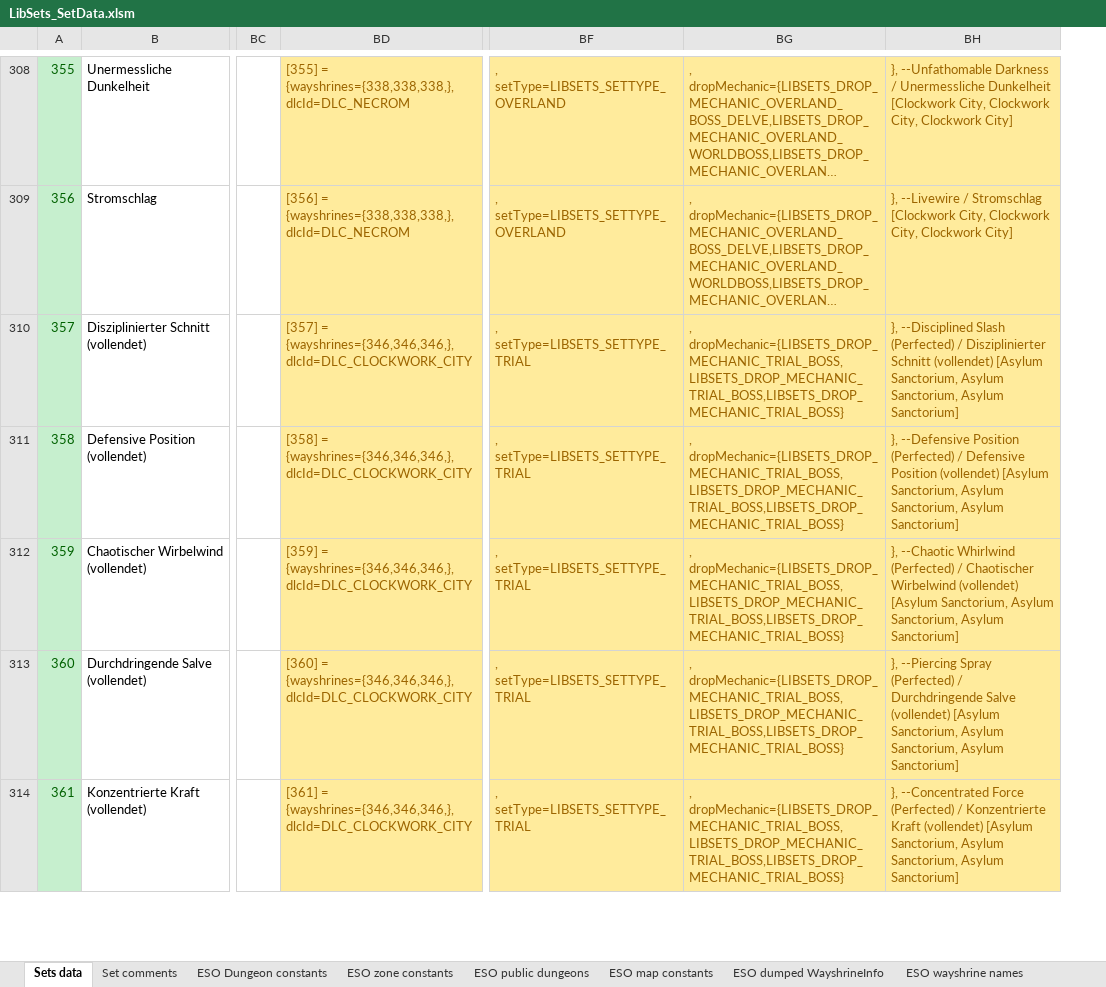
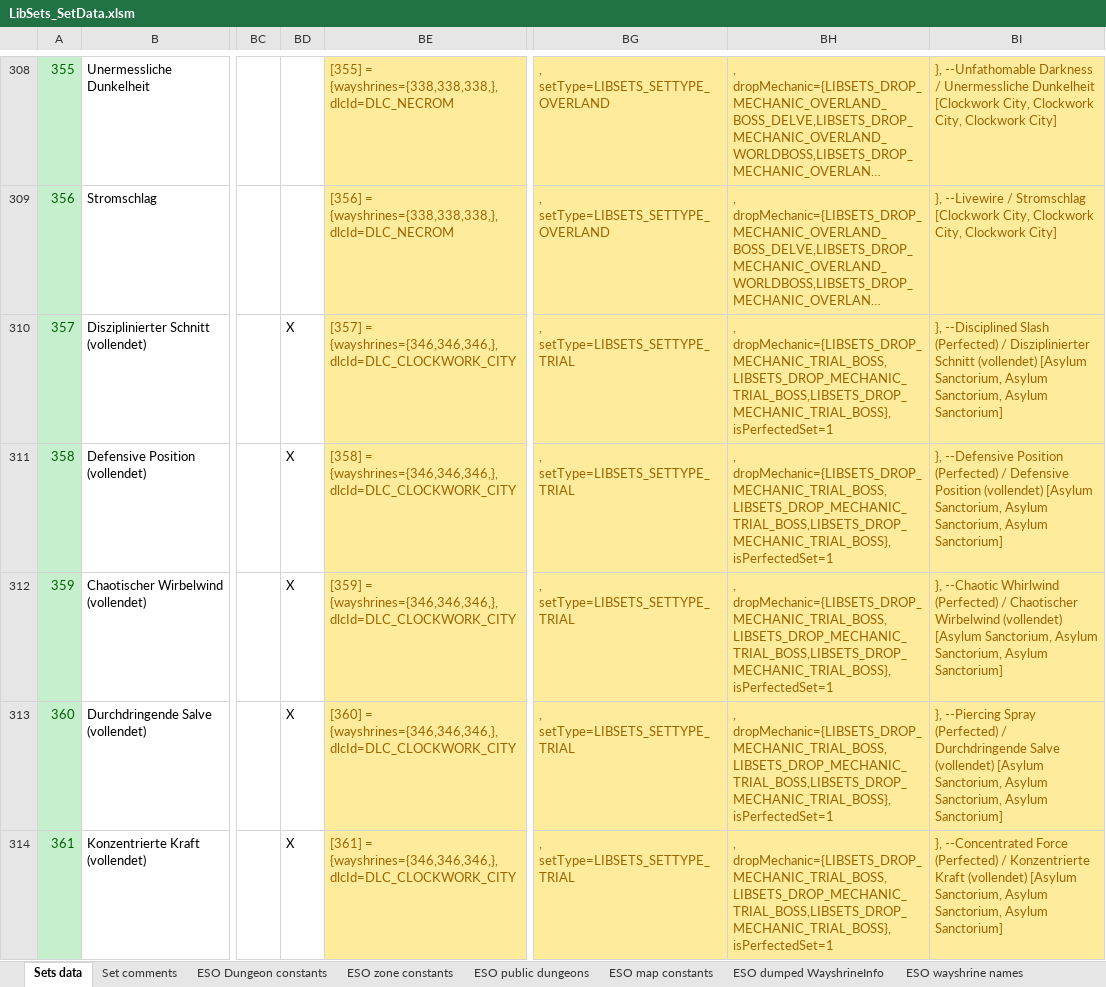
Before and after one commit to Baertram/LibSets, an Excel workbook: LibSets/Data/LibSets_SetData.xlsm, sheet Sets data, drawn as a sheet; only a part is shown, gaps mark what is left out; long unchanged cells end in …; values as stored, in another font and other column widths than the file's, no borders; addresses are those after the commit; the diff covers the shown part only; the diff names each change by its address in the sheet, - before the commit and + after, or states it on an @@ line.

Commit message:
-Added non-perfected and perfected setInfo to the excel columns and setInfo table -Added API functions to determine non-/perfected setIds of the belonging setId (lookup tables like lib.perfectedSetsInfo will be build "on usage of the API functions" so they are NOT always filled!!! Only use the API functions to properly access EACH LibSets data!!!):
--Returns boolean if the setId provided is a perfected or non perfected set from e.g. an Arena, Trial, etc.
--> Parameters: setId number: The set's setId
--> Returns:    boolean isAPerfectedOrNonPerfectedSetId
function lib.IsAPerfectedOrNonPerfectedSetId(setId)

--Returns true if the setId provided is a perfected set from e.g. an Arena, Trial, etc.
--> Parameters: setId number: The set's setId
--> Returns:    boolean isPerfectedSet
function lib.IsPerfectedSet(setId)

--Returns true if the setId provided is a non-perfected set from e.g. an Arena, Trial, etc.
--> Parameters: setId number: The set's setId
--> Returns:    boolean isNonPerfectedSet
function lib.IsNonPerfectedSet(setId)

--Returns table perfectedSetInfo about the setId provided if it's a perfected set, or a non perfected set
--> Parameters: setId number: The set's setId (non perfected or perfected)
---> Attention: Table returned is nil if setId provided is neither a perfected nor a non perfected set
--> Returns:    nilable:table perfectedSetInfo = {
-->                 nilable:boolean isPerfectedSet,
-->
-->                 nilable:number  nonPerfectedSetId=<setIdOfNonPerfectedSet>,
-->                 nilable:number  nonPerfectedSetZoneId=<zoneIdOfNonPerfectedSet>,
-->
-->                 nilable:number  perfectedSetId=<setIdOfPerfectedSet>,
-->                 nilable:number  perfectedSetZoneId=<zoneIdOfPerfectedSet>,
-->             }
function lib.GetPerfectedSetInfo(setId)

```diff
--- a/LibSets/Data/LibSets_SetData.xlsm (sheet Sets data)
+++ b/LibSets/Data/LibSets_SetData.xlsm (sheet Sets data)
+column BD, rows 310-314: all X
-BH310:BH314: , dropMechanic={LIBSETS_DROP_MECHANIC_TRIAL_BOSS,LIBSETS_DROP_MECHANIC_TRIAL_BOSS,LIBSETS_DROP_MECHANIC_TRIAL_BOSS}
+BH310:BH314: , dropMechanic={LIBSETS_DROP_MECHANIC_TRIAL_BOSS,LIBSETS_DROP_MECHANIC_TRIAL_BOSS,LIBSETS_DROP_MECHANIC_TRIAL_BOSS}, isPerfectedSet=1
```
Also changed, not shown: 103 edited cells elsewhere in this sheet, formulas that keep their value, 3 other files.
